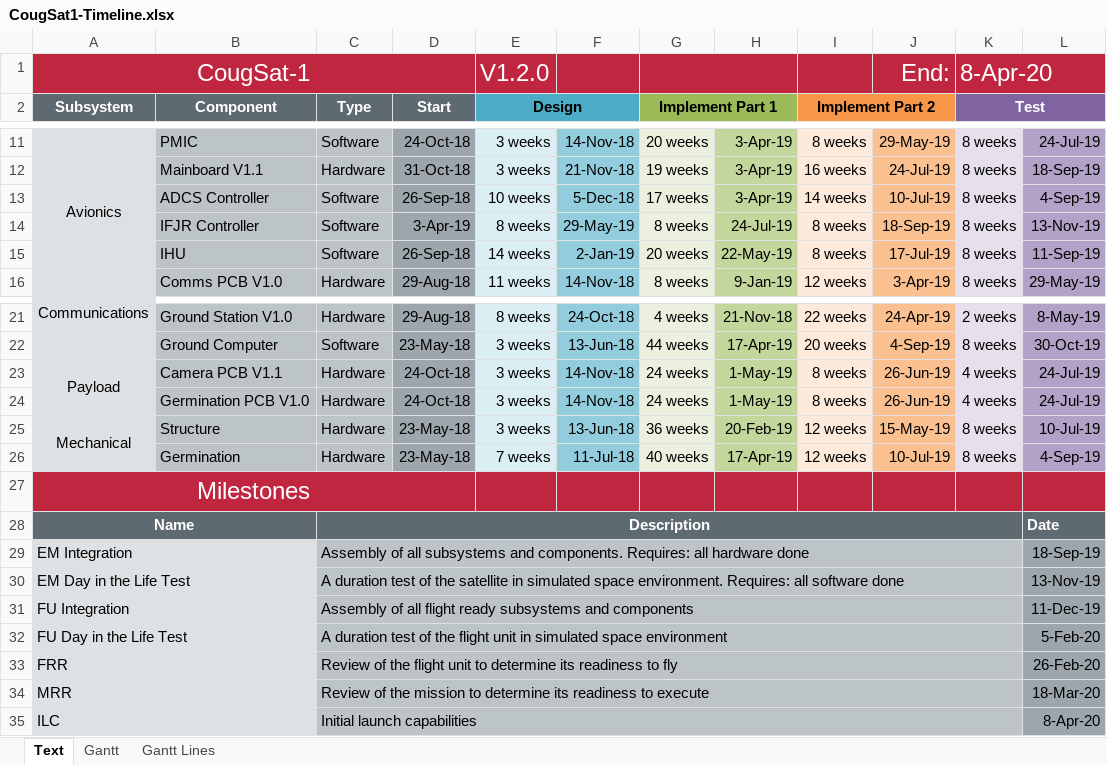
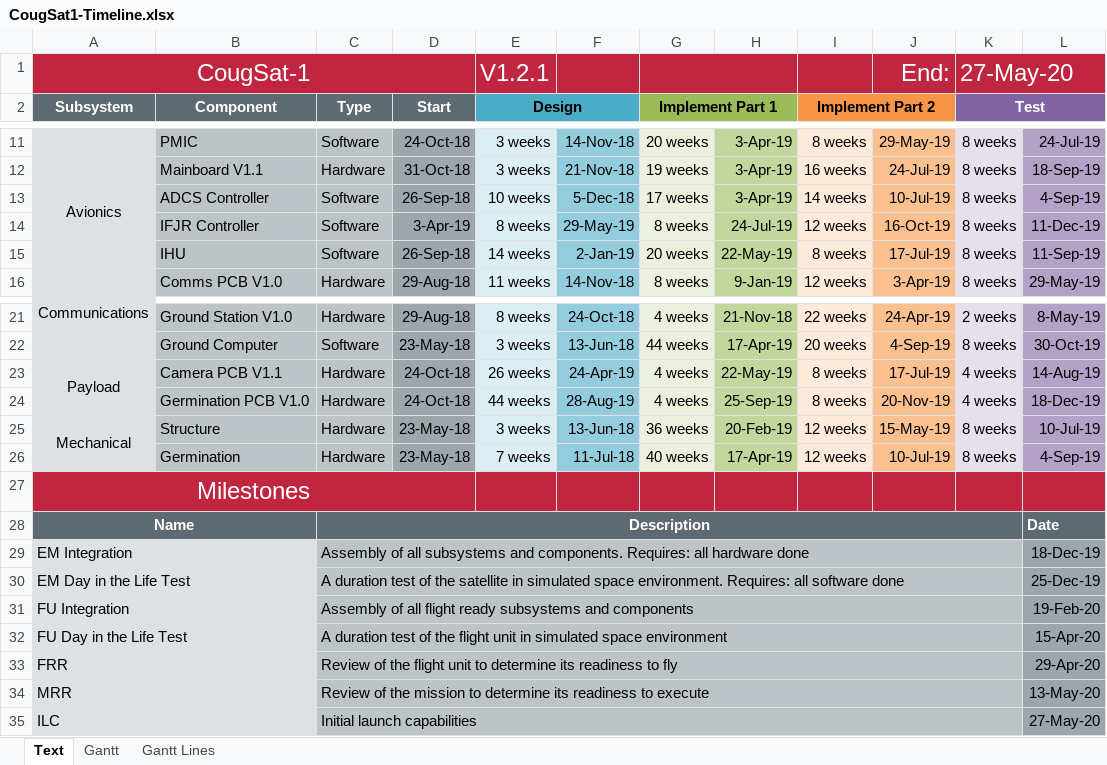
Before and after one commit to CougsInSpace/CougSat1-Readme, an Excel workbook: Native/CougSat1-Timeline.xlsx, sheet Text, drawn as a sheet; only a part is shown, gaps mark what is left out; values as stored, in another font and other column widths than the file's, no borders; the diff covers the shown part only; the diff names each change by its address in the sheet, - before the commit and + after, or states it on an @@ line.

```diff
--- a/Native/CougSat1-Timeline.xlsx (sheet Text)
+++ b/Native/CougSat1-Timeline.xlsx (sheet Text)
-E1 (Design): V1.2.0
+E1 (Design): V1.2.1
-K1 (Test): 8-Apr-20
+K1 (Test): 27-May-20
-I14 (Implement Part 2): 8 weeks
+I14 (Implement Part 2): 12 weeks
-J14: 18-Sep-19
+J14: 16-Oct-19
-L14: 13-Nov-19
+L14: 11-Dec-19
-E23 (Design): 3 weeks
+E23 (Design): 26 weeks
-F23: 14-Nov-18
+F23: 24-Apr-19
-G23:G24 (Implement Part 1): 24 weeks
+G23:G24 (Implement Part 1): 4 weeks
-H23: 1-May-19
+H23: 22-May-19
-J23: 26-Jun-19
+J23: 17-Jul-19
-L23: 24-Jul-19
+L23: 14-Aug-19
-E24 (Design): 3 weeks
+E24 (Design): 44 weeks
-F24: 14-Nov-18
+F24: 28-Aug-19
-H24: 1-May-19
+H24: 25-Sep-19
-J24: 26-Jun-19
+J24: 20-Nov-19
-L24: 24-Jul-19
+L24: 18-Dec-19
-L29: 18-Sep-19
+L29: 18-Dec-19
-L30: 13-Nov-19
+L30: 25-Dec-19
-L31: 11-Dec-19
+L31: 19-Feb-20
-L32: 5-Feb-20
+L32: 15-Apr-20
-L33: 26-Feb-20
+L33: 29-Apr-20
-L34: 18-Mar-20
+L34: 13-May-20
-L35: 8-Apr-20
+L35: 27-May-20
```
Also changed, not shown: 17 edited cells elsewhere in this sheet, sheet Gantt Lines, charts or pictures, 1 other file.
